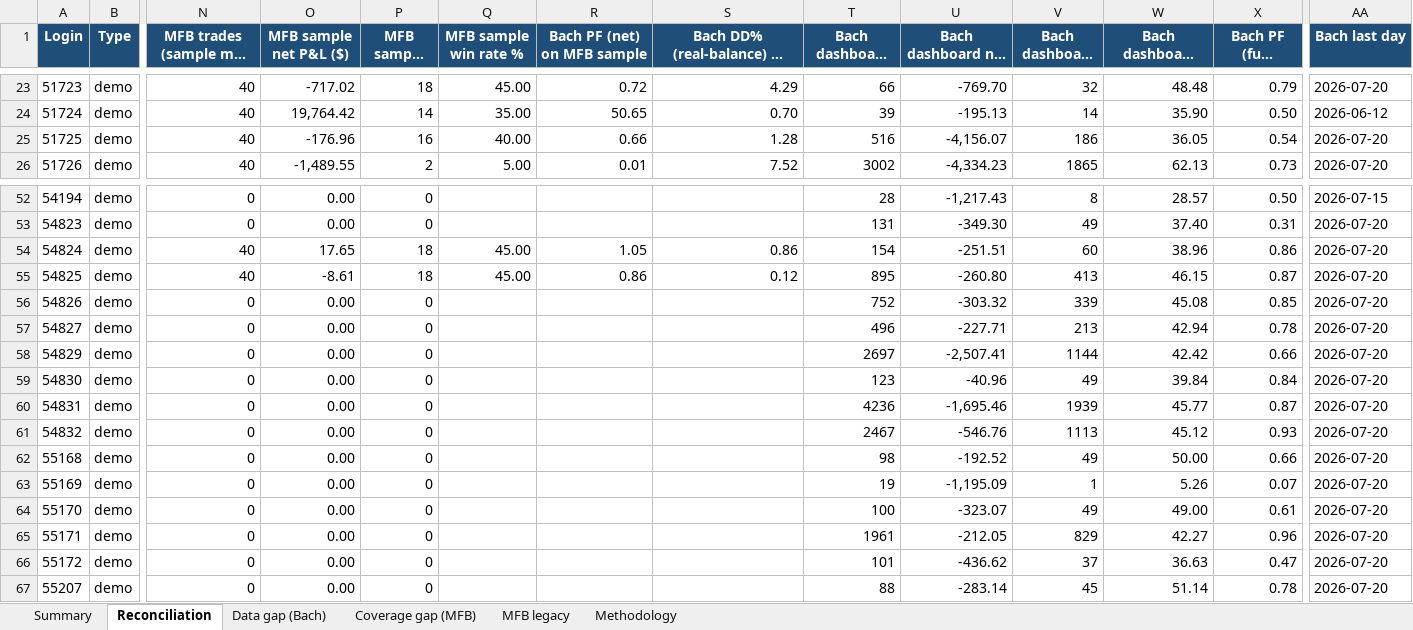
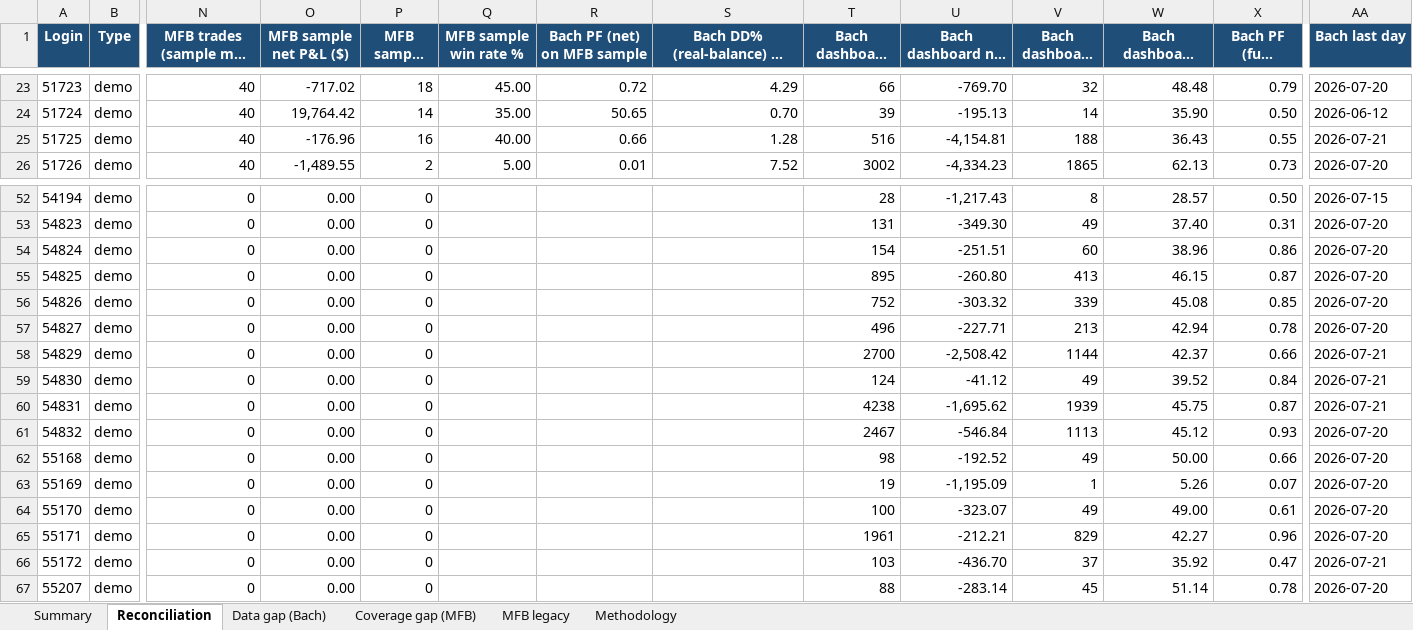
Before and after one commit to TheCryptocrat/bachelier-dashboards, an Excel workbook: MFB_Bachelier_Reconciliation_latest.xlsx, sheet Reconciliation, drawn as a sheet; only a part is shown, gaps mark what is left out; long unchanged cells end in …; values as stored, in another font and other column widths than the file's, no borders; the diff covers the shown part only; the diff names each change by its address in the sheet, - before the commit and + after, or states it on an @@ line.

Commit message:
Update dashboards — 2026-07-21

```diff
--- a/MFB_Bachelier_Reconciliation_latest.xlsx (sheet Reconciliation)
+++ b/MFB_Bachelier_Reconciliation_latest.xlsx (sheet Reconciliation)
-U25 (Bach dashboard net P&L ($)): -4,156.07
+U25 (Bach dashboard net P&L ($)): -4,154.81
-V25 (Bach dashboard wins): 186
+V25 (Bach dashboard wins): 188
-W25 (Bach dashboard win rate %): 36.05
+W25 (Bach dashboard win rate %): 36.43
-X25 (Bach PF (full history)): 0.54
+X25 (Bach PF (full history)): 0.55
-AA25 (Bach last day): 2026-07-20
+AA25 (Bach last day): 2026-07-21
-N54:N55 (MFB trades (sample max 40)): 40
+N54:N55 (MFB trades (sample max 40)): 0
-O54 (MFB sample net P&L ($)): 17.65
+O54 (MFB sample net P&L ($)): 0.00
-P54:P55 (MFB sample wins): 18
+P54:P55 (MFB sample wins): 0
-Q54:Q55 (MFB sample win rate %): 45.00
+Q54:Q55 (MFB sample win rate %): (empty)
-R54 (Bach PF (net) on MFB sample): 1.05
+R54 (Bach PF (net) on MFB sample): (empty)
-S54: 0.86
+S54: (empty)
-O55 (MFB sample net P&L ($)): -8.61
+O55 (MFB sample net P&L ($)): 0.00
-R55 (Bach PF (net) on MFB sample): 0.86
+R55 (Bach PF (net) on MFB sample): (empty)
-S55: 0.12
+S55: (empty)
-T58 (Bach dashboard trades): 2697
+T58 (Bach dashboard trades): 2700
-U58 (Bach dashboard net P&L ($)): -2,507.41
+U58 (Bach dashboard net P&L ($)): -2,508.42
-W58 (Bach dashboard win rate %): 42.42
+W58 (Bach dashboard win rate %): 42.37
-AA58:AA60 (Bach last day): 2026-07-20
+AA58:AA60 (Bach last day): 2026-07-21
-T59 (Bach dashboard trades): 123
+T59 (Bach dashboard trades): 124
-U59 (Bach dashboard net P&L ($)): -40.96
+U59 (Bach dashboard net P&L ($)): -41.12
-W59 (Bach dashboard win rate %): 39.84
+W59 (Bach dashboard win rate %): 39.52
-T60 (Bach dashboard trades): 4236
+T60 (Bach dashboard trades): 4238
-U60 (Bach dashboard net P&L ($)): -1,695.46
+U60 (Bach dashboard net P&L ($)): -1,695.62
-W60 (Bach dashboard win rate %): 45.77
+W60 (Bach dashboard win rate %): 45.75
-U61 (Bach dashboard net P&L ($)): -546.76
+U61 (Bach dashboard net P&L ($)): -546.84
-U65 (Bach dashboard net P&L ($)): -212.05
+U65 (Bach dashboard net P&L ($)): -212.21
-T66 (Bach dashboard trades): 101
+T66 (Bach dashboard trades): 103
-U66 (Bach dashboard net P&L ($)): -436.62
+U66 (Bach dashboard net P&L ($)): -436.70
-W66 (Bach dashboard win rate %): 36.63
+W66 (Bach dashboard win rate %): 35.92
-AA66 (Bach last day): 2026-07-20
+AA66 (Bach last day): 2026-07-21
```
Also changed, not shown: 5 edited cells elsewhere in this sheet, sheet MFB legacy, 4 other files.
